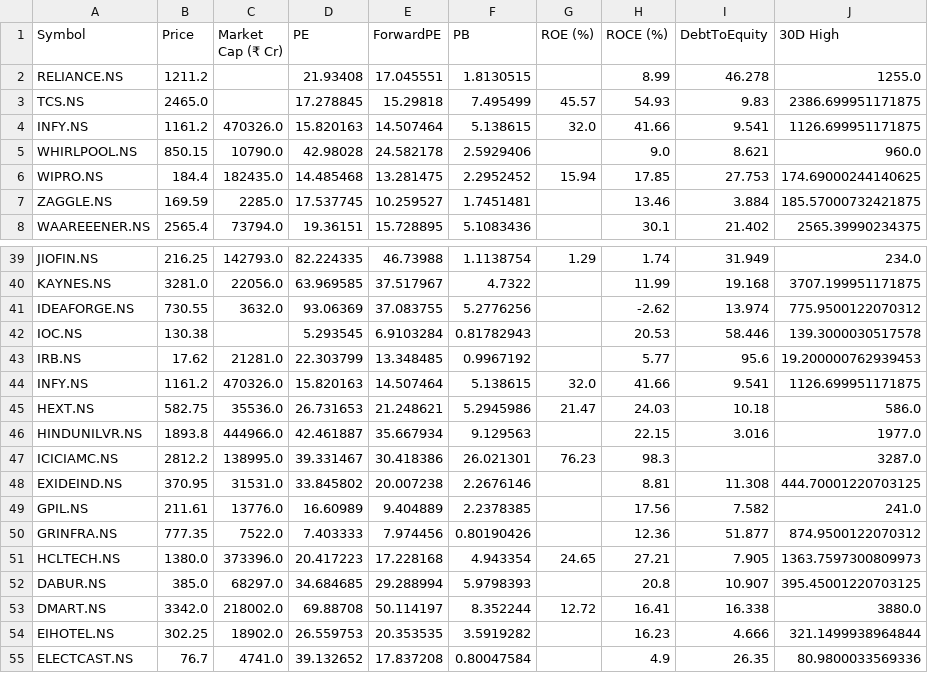
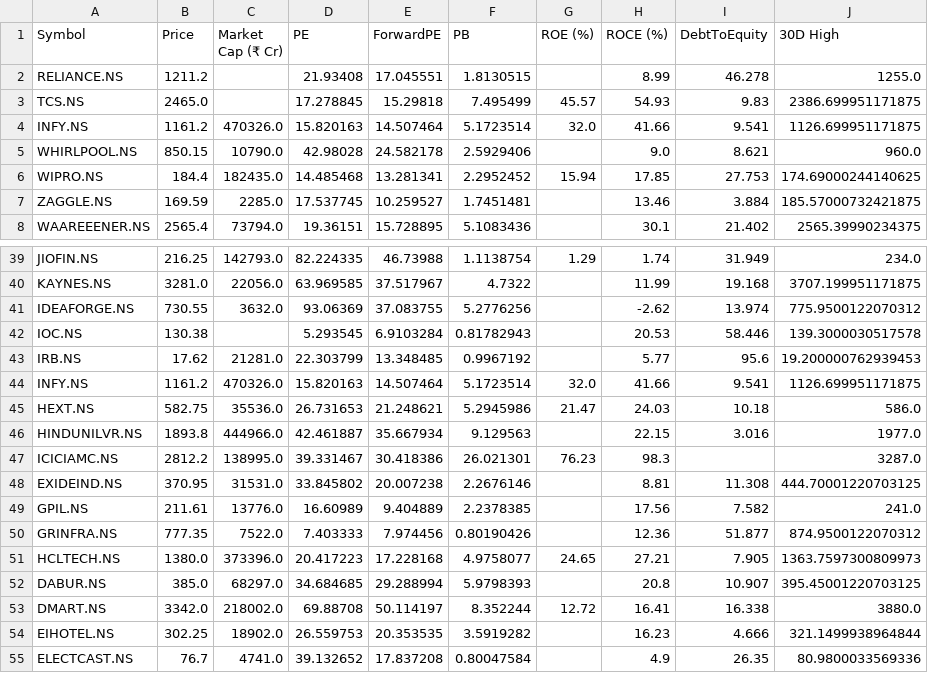
Before and after one commit to rsh-lab/nse-stock-dashboard, a CSV file: stocks.csv, drawn as a sheet; only a part is shown, gaps mark what is left out; the diff names each change by its address in the sheet, - before the commit and + after, or states it on an @@ line.

```diff
--- a/stocks.csv
+++ b/stocks.csv
-F4 (PB): 5.138615
+F4 (PB): 5.1723514
-E6 (ForwardPE): 13.281475
+E6 (ForwardPE): 13.281341
-F44 (PB): 5.138615
+F44 (PB): 5.1723514
-F51 (PB): 4.943354
+F51 (PB): 4.9758077
```
